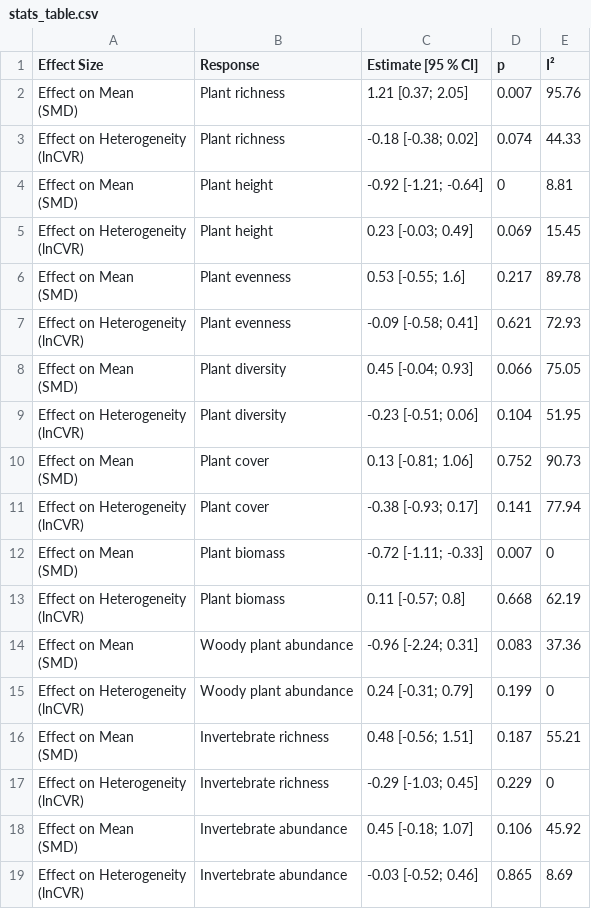
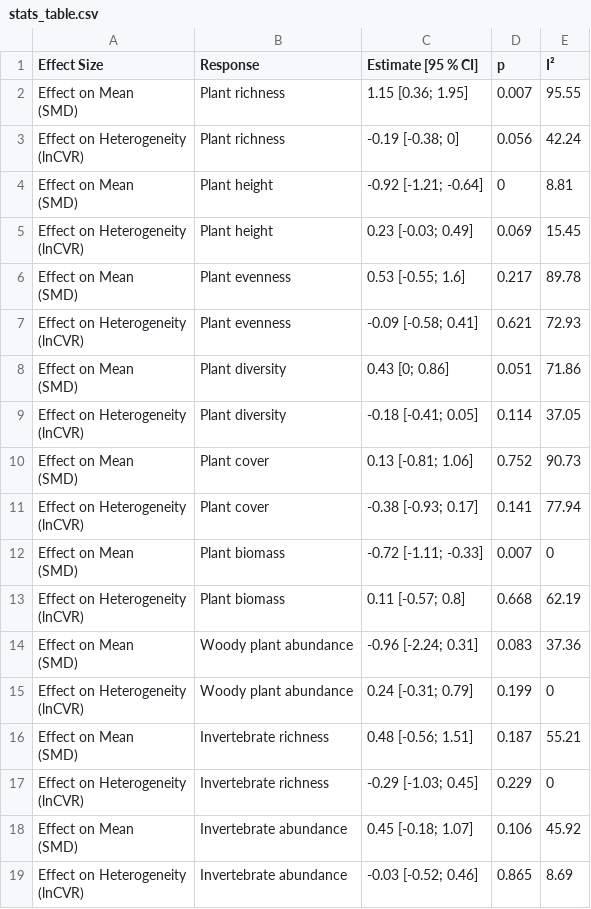
Before and after one commit to JonasTrepel/rewilding_meta, a CSV file: builds/model_results/stats_table.csv, drawn as a sheet.

```diff
--- a/builds/model_results/stats_table.csv
+++ b/builds/model_results/stats_table.csv
@@ -1,6 +1,6 @@
 Effect Size,Response,Estimate [95 % CI],p,I²
-"Effect on Mean
-(SMD)",Plant richness,1.21 [0.37; 2.05],0.007,95.76
-"Effect on Heterogeneity
-(lnCVR)",Plant richness,-0.18 [-0.38; 0.02],0.074,44.33
+"Effect on Mean
+(SMD)",Plant richness,1.15 [0.36; 1.95],0.007,95.55
+"Effect on Heterogeneity
+(lnCVR)",Plant richness,-0.19 [-0.38; 0],0.056,42.24
 "Effect on Mean
@@ -13,6 +13,6 @@ Effect Size,Response,Estimate [95 % CI],p,I²
 (lnCVR)",Plant evenness,-0.09 [-0.58; 0.41],0.621,72.93
-"Effect on Mean
-(SMD)",Plant diversity,0.45 [-0.04; 0.93],0.066,75.05
-"Effect on Heterogeneity
-(lnCVR)",Plant diversity,-0.23 [-0.51; 0.06],0.104,51.95
+"Effect on Mean
+(SMD)",Plant diversity,0.43 [0; 0.86],0.051,71.86
+"Effect on Heterogeneity
+(lnCVR)",Plant diversity,-0.18 [-0.41; 0.05],0.114,37.05
 "Effect on Mean
```
Also changed, not shown: data/processed_data/clean_rewilding_meta_dataset.csv, data/processed_data/rewilding_meta_dataset_with_species_traits.csv, 14 other files.
